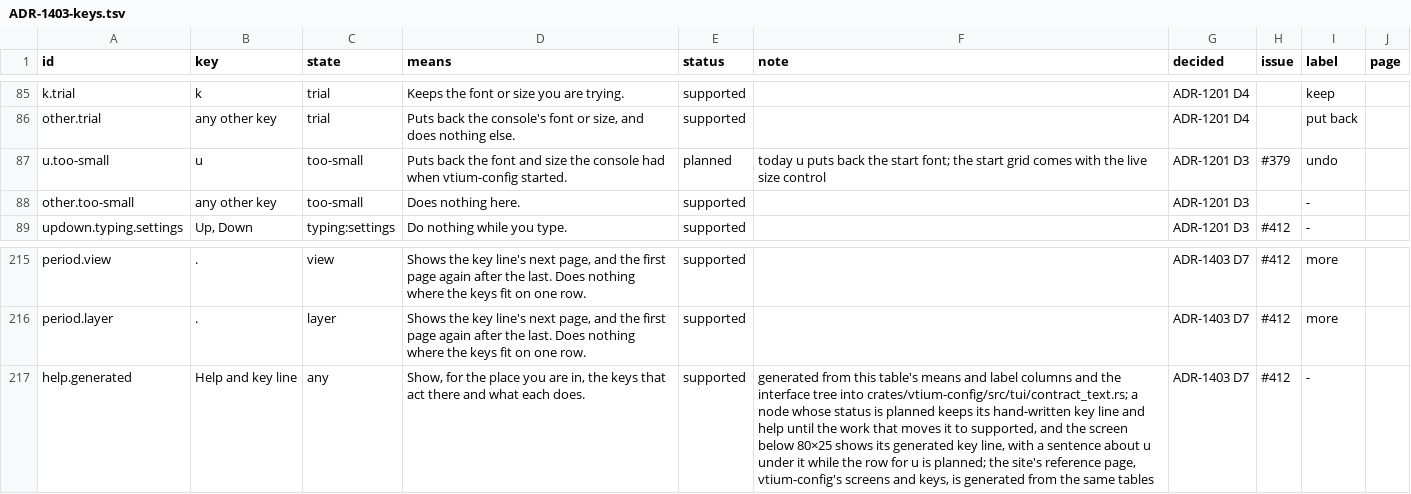
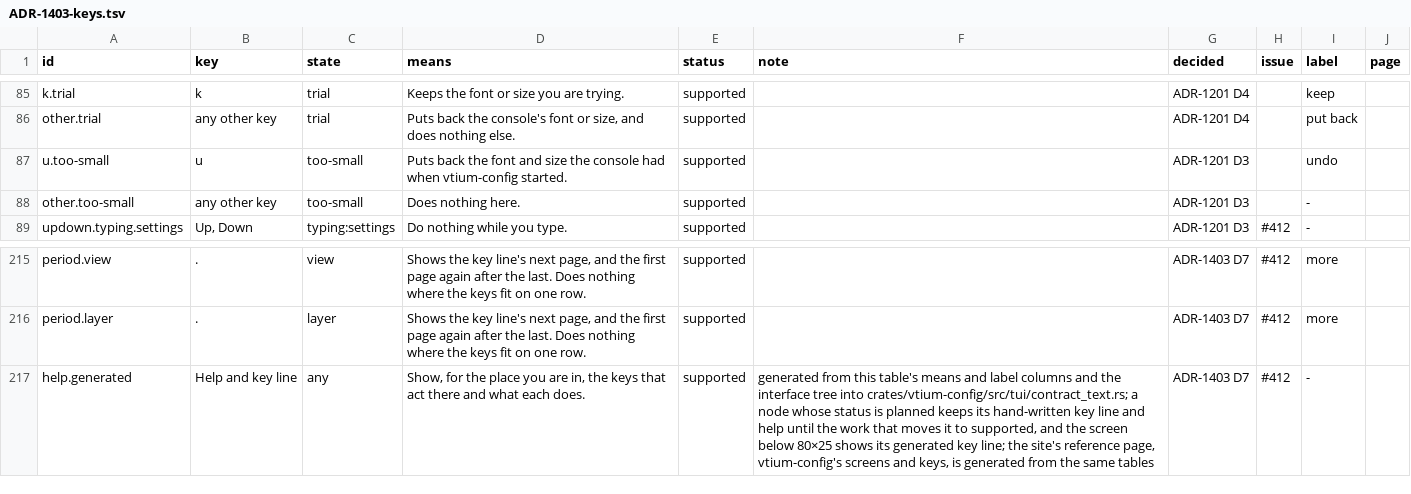
Before and after one commit to vtium/vtium, a TSV file: docs/architecture/platform/ADR-1403-keys.tsv, drawn as a sheet; only a part is shown, gaps mark what is left out.

Commit message:
fix(vtium-config): u below the minimum size is on the key line and puts back the font before the grid
On the screen below 80×25, `u` already put back both the font and the grid that the console had when vtium-config started, so ADR-1403's key table now marks the row u.too-small supported. The generated key line names `u undo`, and the hand-written sentence about `u` under it goes, so the key page no longer links the closed #379 for it.

`u` now sends the font switch before the grid request, as leaving does, because a font switch changes the console's grid too. Before, it asked for the start grid first, so the switch back to a font with a different cell left the console at another grid. The test u_below_the_minimum_puts_back_the_start_font_then_the_start_grid failed on that order before the change.

Where no trial changed the font or the grid, `u` says that it has nothing to put back, and the small screen shows the message line, so the key the line offers always does something a person sees. The scenario check of u.too-small now runs forwards and checks that message.

docs/configure.md says what `u` does on that screen.

Nine settled 79×24 snapshots move with the key line, and the card's report lists them for review; they are not regenerated here.

```diff
--- a/docs/architecture/platform/ADR-1403-keys.tsv
+++ b/docs/architecture/platform/ADR-1403-keys.tsv
@@ -86,3 +86,3 @@ k.trial	k	trial	Keeps the font or size you are trying.	supported		ADR-1201 D4		k
 other.trial	any other key	trial	Puts back the console's font or size, and does nothing else.	supported		ADR-1201 D4		put back	
-u.too-small	u	too-small	Puts back the font and size the console had when vtium-config started.	planned	today u puts back the start font; the start grid comes with the live size control	ADR-1201 D3	#379	undo	
+u.too-small	u	too-small	Puts back the font and size the console had when vtium-config started.	supported		ADR-1201 D3		undo	
 other.too-small	any other key	too-small	Does nothing here.	supported		ADR-1201 D3		-	
@@ -216,2 +216,2 @@ period.view	.	view	Shows the key line's next page, and the first page again afte
 period.layer	.	layer	Shows the key line's next page, and the first page again after the last. Does nothing where the keys fit on one row.	supported		ADR-1403 D7	#412	more	
-help.generated	Help and key line	any	Show, for the place you are in, the keys that act there and what each does.	supported	generated from this table's means and label columns and the interface tree into crates/vtium-config/src/tui/contract_text.rs; a node whose status is planned keeps its hand-written key line and help until the work that moves it to supported, and the screen below 80×25 shows its generated key line, with a sentence about u under it while the row for u is planned; the site's reference page, vtium-config's screens and keys, is generated from the same tables	ADR-1403 D7	#412	-	
+help.generated	Help and key line	any	Show, for the place you are in, the keys that act there and what each does.	supported	generated from this table's means and label columns and the interface tree into crates/vtium-config/src/tui/contract_text.rs; a node whose status is planned keeps its hand-written key line and help until the work that moves it to supported, and the screen below 80×25 shows its generated key line; the site's reference page, vtium-config's screens and keys, is generated from the same tables	ADR-1403 D7	#412	-	
```
Also changed, not shown: 9 other files.
